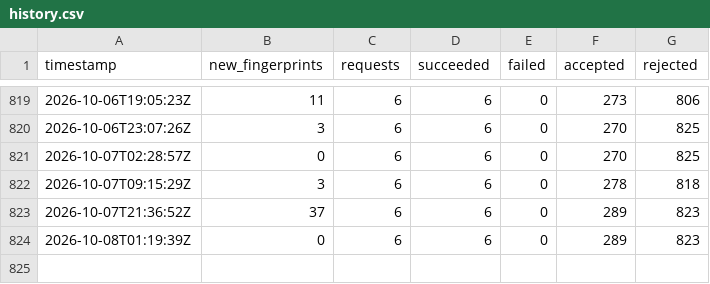
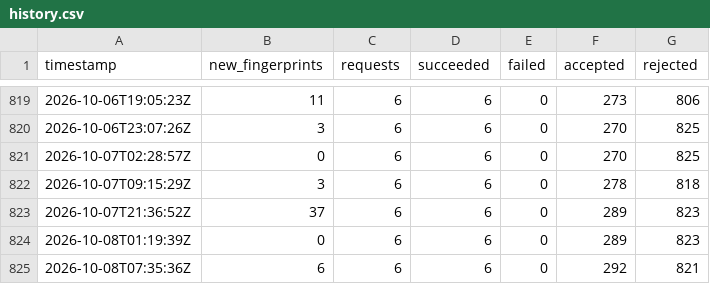
Before and after one commit to ramin00542/GO_V2rayCollector_V2, a CSV file: reports/history.csv, drawn as a sheet; only a part is shown, gaps mark what is left out.

```diff
--- a/reports/history.csv
+++ b/reports/history.csv
@@ -824 +824,2 @@ timestamp,new_fingerprints,requests,succeeded,failed,accepted,rejected
 2026-10-08T01:19:39Z,0,6,6,0,289,823
+2026-10-08T07:35:36Z,6,6,6,0,292,821
```
Also changed, not shown: 12 other files.
